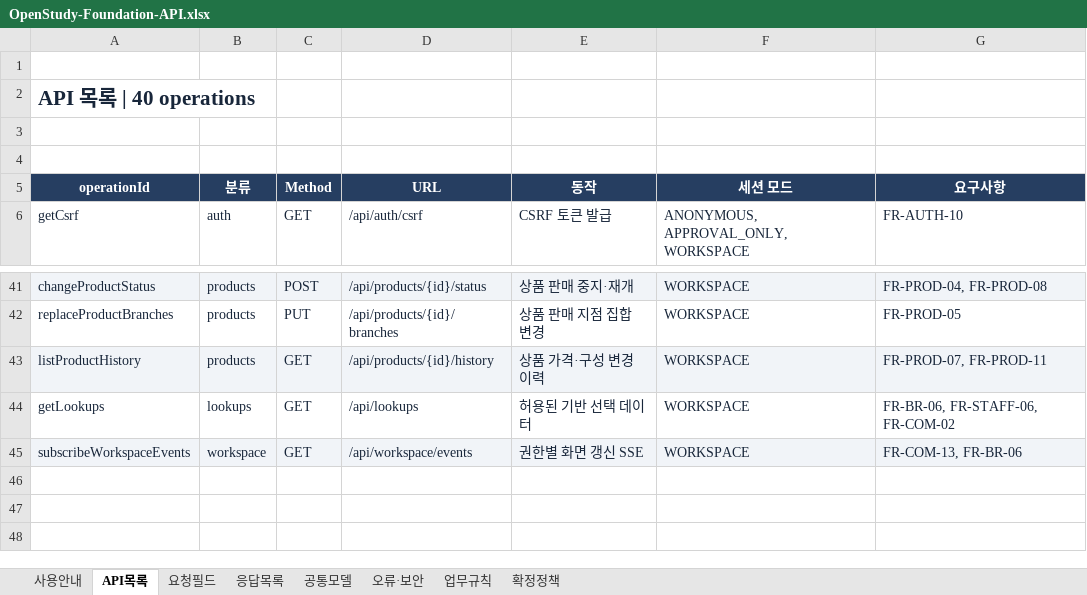
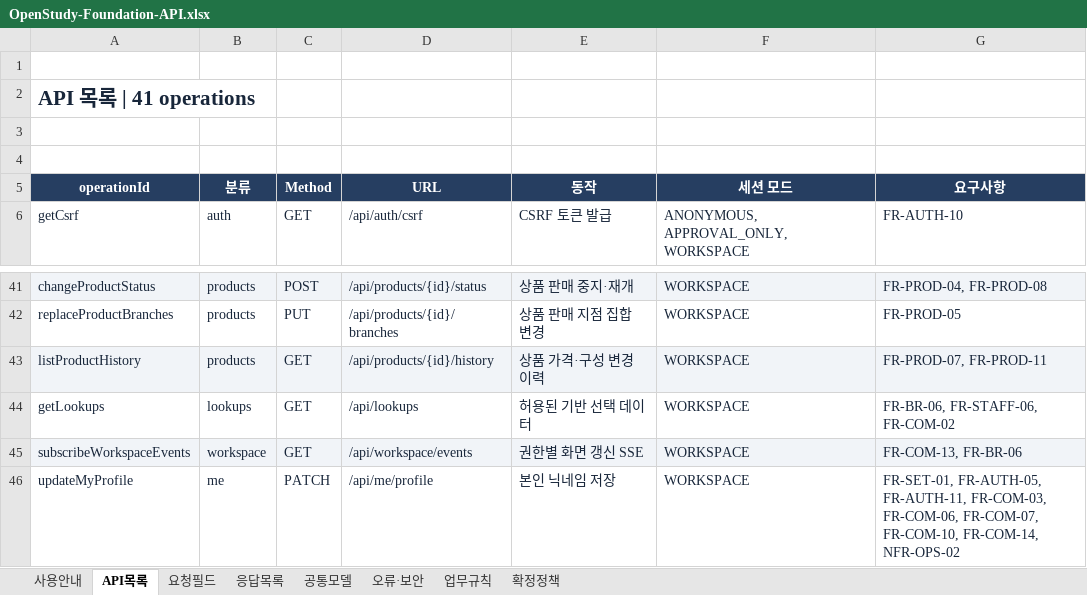
Before and after one commit to OpenStudyService/OpenStudy-Backend, an Excel workbook: docs/design/foundation/OpenStudy-Foundation-API.xlsx, sheet API목록, drawn as a sheet; only a part is shown, gaps mark what is left out; values as stored, in another font and other column widths than the file's, no borders; table styles not drawn; the diff names each change by its address in the sheet, - before the commit and + after, or states it on an @@ line.

Commit message:
feat: add versioned self-profile nickname API

```diff
--- a/docs/design/foundation/OpenStudy-Foundation-API.xlsx (sheet API목록)
+++ b/docs/design/foundation/OpenStudy-Foundation-API.xlsx (sheet API목록)
-A2 (operationId): API 목록 | 40 operations
+A2 (operationId): API 목록 | 41 operations
+row 46: updateMyProfile | me | PATCH | /api/me/profile | 본인 닉네임 저장 | WORKSPACE | FR-SET-01, FR-AUTH-05, FR-AUTH-11, FR-COM-03, FR-COM-06, FR-COM-07, FR-COM-10, FR-COM-14, NFR-OPS-02
```
Also changed, not shown: sheet 공통모델, sheet 응답목록, sheet 요청필드, sheet 사용안내, sheet 업무규칙, 14 other files.
